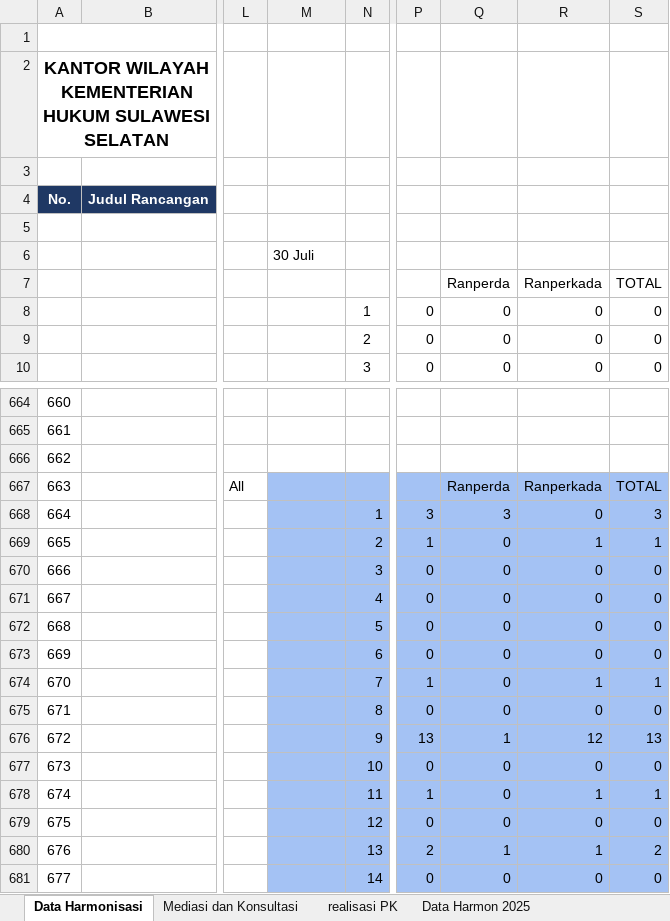
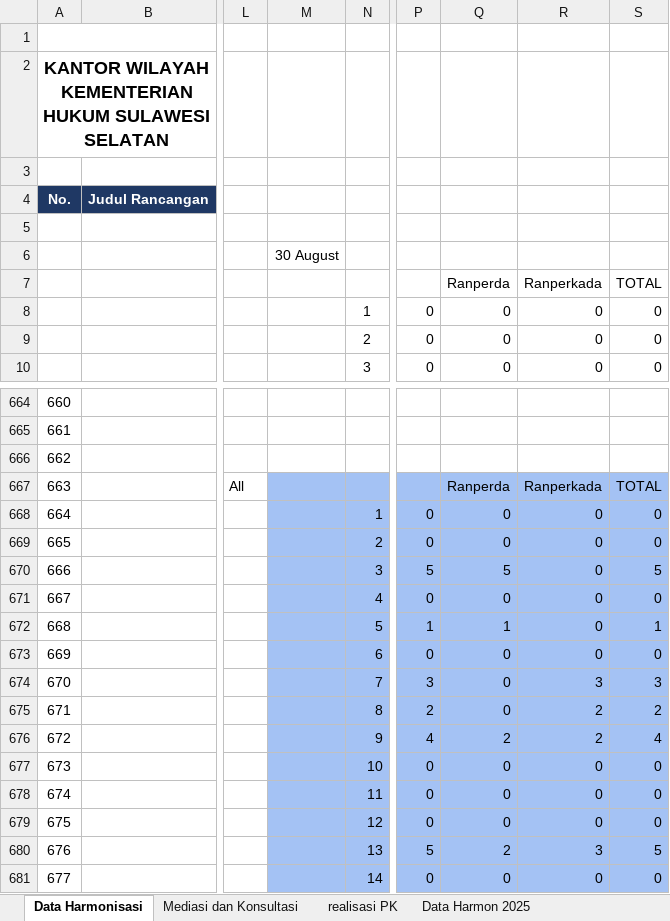
Before and after one commit to randimursalim/Rekapitulasi_Berita_Kanwil_Kemenkum_Sulsel_Backend, an Excel workbook: ##Data Hasil Rapat Harmonisasi 2026.xlsx, sheet Data Harmonisasi, drawn as a sheet; only a part is shown, gaps mark what is left out; values as stored, in another font and other column widths than the file's, no borders; the diff covers the shown part only; the diff names each change by its address in the sheet, - before the commit and + after, or states it on an @@ line.

```diff
--- a/##Data Hasil Rapat Harmonisasi 2026.xlsx (sheet Data Harmonisasi)
+++ b/##Data Hasil Rapat Harmonisasi 2026.xlsx (sheet Data Harmonisasi)
-M6: 30 Juli
+M6: 30 August
-P668: 3
+P668: 0
-Q668: 3
+Q668: 0
-S668: 3
+S668: 0
-P669: 1
+P669: 0
-R669: 1
+R669: 0
-S669: 1
+S669: 0
-P670: 0
+P670: 5
-Q670: 0
+Q670: 5
-S670: 0
+S670: 5
-P672: 0
+P672: 1
-Q672: 0
+Q672: 1
-S672: 0
+S672: 1
-P674: 1
+P674: 3
-R674: 1
+R674: 3
-S674: 1
+S674: 3
-P675: 0
+P675: 2
-R675: 0
+R675: 2
-S675: 0
+S675: 2
-P676: 13
+P676: 4
-Q676: 1
+Q676: 2
-R676: 12
+R676: 2
-S676: 13
+S676: 4
-P678: 1
+P678: 0
-R678: 1
+R678: 0
-S678: 1
+S678: 0
-P680: 2
+P680: 5
-Q680: 1
+Q680: 2
-R680: 1
+R680: 3
-S680: 2
+S680: 5
```
Also changed, not shown: other rows of this sheet, sheet realisasi PK, sheet Mediasi dan Konsultasi, sheet Data Harmon 2025, formulas that keep their value, 32 other files.
